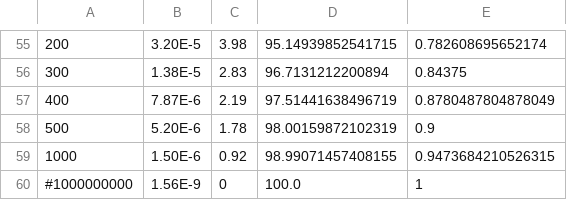
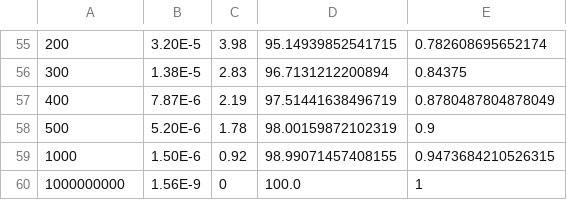
Before and after one commit to blinkletter/4410PythonNotebooks, a CSV file: Class_30_Yates_New/data/01_Giauque_Table9_activityH2OinH2SO4.csv, drawn as a sheet; only a part is shown, gaps mark what is left out.

```diff
--- a/Class_30_Yates_New/data/01_Giauque_Table9_activityH2OinH2SO4.csv
+++ b/Class_30_Yates_New/data/01_Giauque_Table9_activityH2OinH2SO4.csv
@@ -59,2 +59,2 @@
 1000,              1.50E-6,   0.92,           98.99071457408155,            0.9473684210526315
-#1000000000,        1.56E-9,   0,              100.0,                         1
+1000000000,        1.56E-9,   0,              100.0,                         1
```
Also changed, not shown: Class_30_Yates_New/data/02_H0_H2SO4_Gillespie_1971.csv, Class_30_Yates_New/data/03_H2SO4_PercentWt_to_MolarConc.csv, 20 other files.
